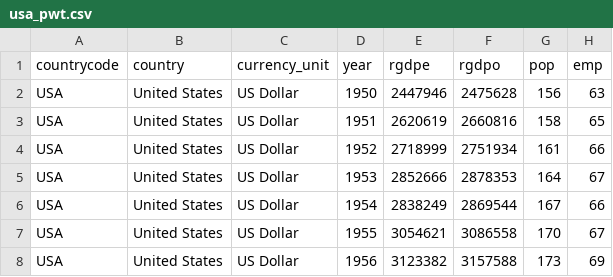
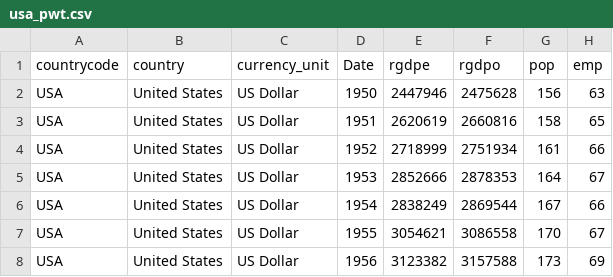
Before and after one commit to sg7667/databootcamp, a CSV file: usa_pwt.csv, drawn as a sheet; only a part is shown; the diff names each change by its address in the sheet, - before the commit and + after, or states it on an @@ line.

Commit message:
Update usa_pwt.csv

```diff
--- a/usa_pwt.csv
+++ b/usa_pwt.csv
-D1: year
+D1: Date
```
